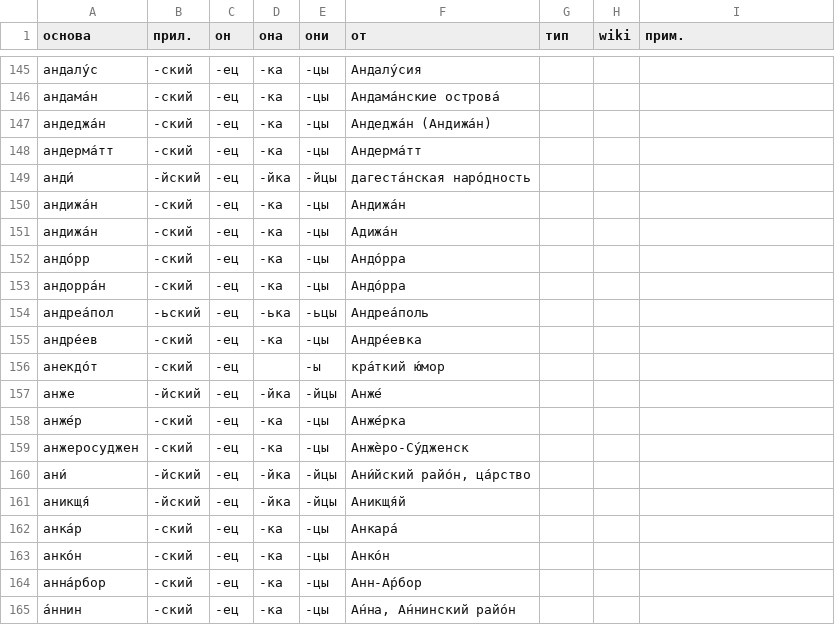
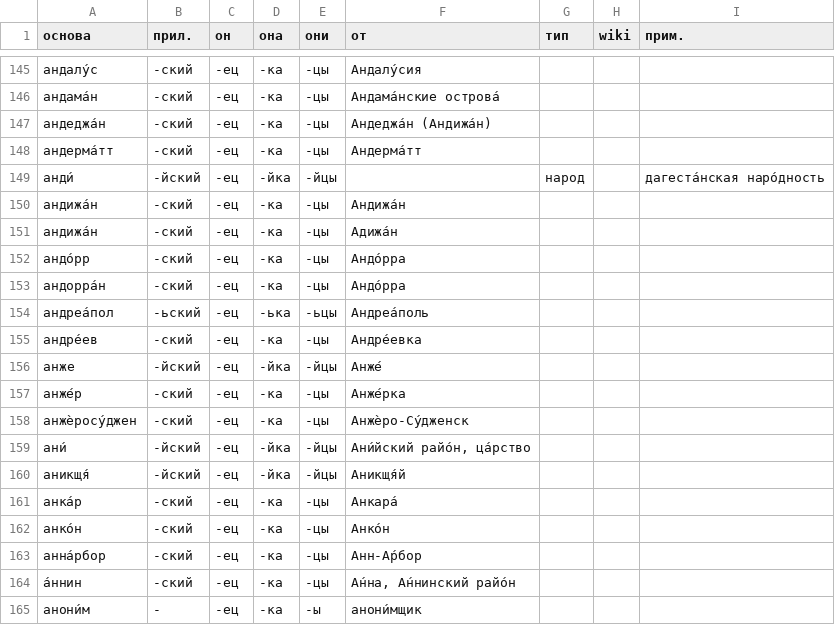
Before and after one commit to bzaar/demonyms, a CSV file: -jets.csv, drawn as a sheet; only a part is shown, gaps mark what is left out; the shorter side is filled out with more unchanged rows.

Commit message:
WIP

```diff
--- a/-jets.csv
+++ b/-jets.csv
@@ -148,3 +148,3 @@
 андерма́тт,-ский,-ец,-ка,-цы,Андерма́тт,,,
-анди́,-йский,-ец,-йка,-йцы,дагеста́нская наро́дность,,,
+анди́,-йский,-ец,-йка,-йцы,,народ,,дагеста́нская наро́дность
 андижа́н,-ский,-ец,-ка,-цы,Андижа́н,,,
@@ -155,6 +155,5 @@
 андре́ев,-ский,-ец,-ка,-цы,Андре́евка,,,
-анекдо́т,-ский,-ец,,-ы,кра́ткий ю́мор,,,
 анже,-йский,-ец,-йка,-йцы,Анже́,,,
 анже́р,-ский,-ец,-ка,-цы,Анже́рка,,,
-анжеросуджен,-ский,-ец,-ка,-цы,Анжѐро-Су́дженск,,,
+анжѐросу́джен,-ский,-ец,-ка,-цы,Анжѐро-Су́дженск,,,
 ани́,-йский,-ец,-йка,-йцы,"Ани́йский райо́н, ца́рство",,,
```
